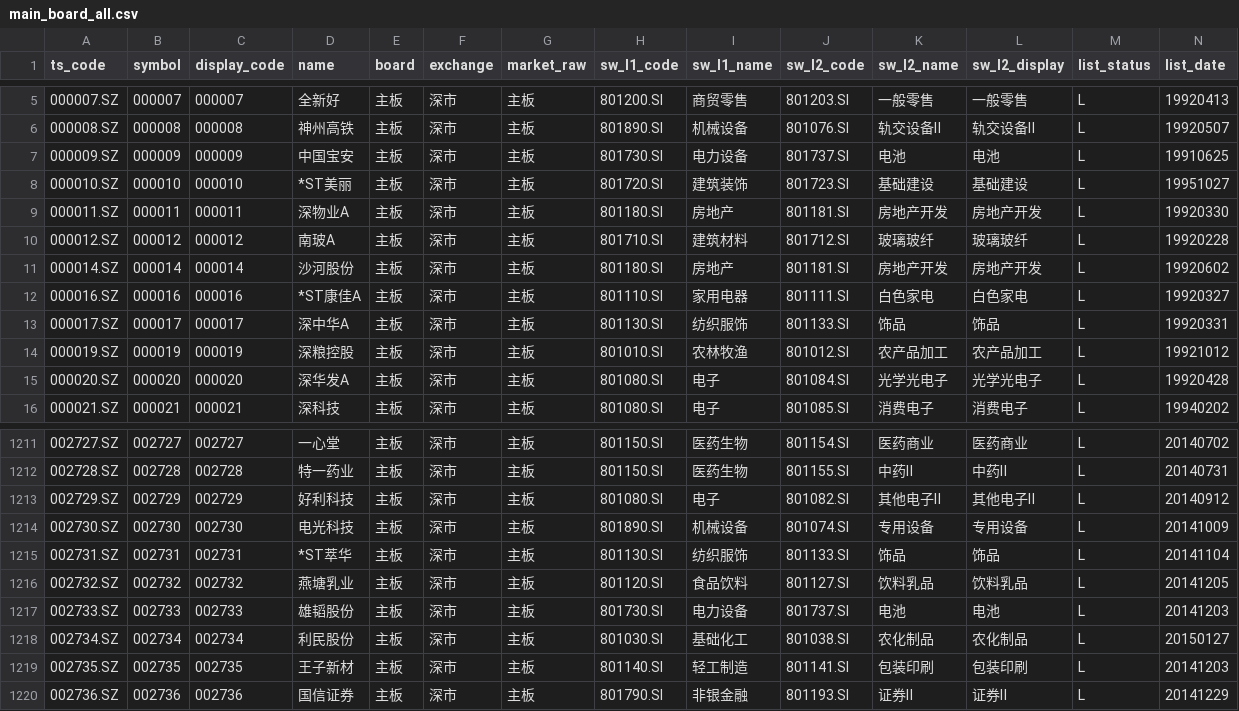
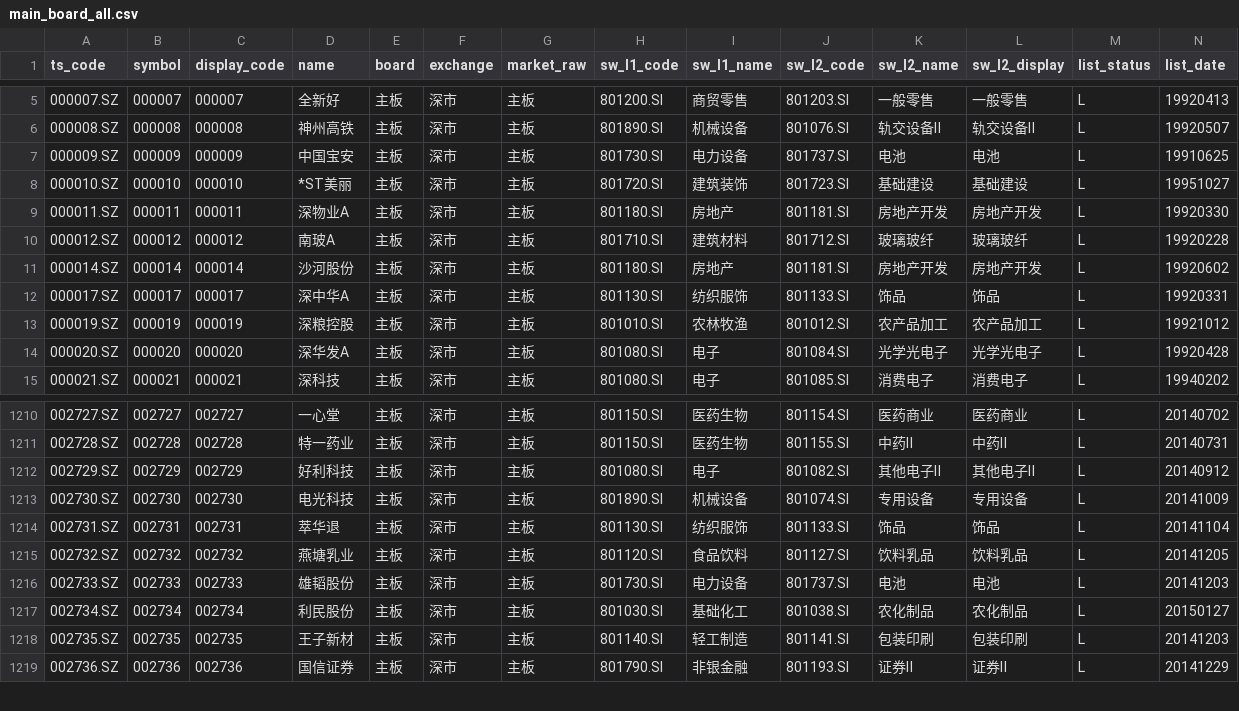
Before and after one commit to csaizbc/Select-Stock, a CSV file: output/pools/main_board_all.csv, drawn as a sheet; only a part is shown, gaps mark what is left out; removed rows and columns are numbered as before the commit, all else as after; rows hold the shown columns only; the diff names each change by its address in the sheet, - before the commit and + after, or states it on an @@ line.

```diff
--- a/output/pools/main_board_all.csv
+++ b/output/pools/main_board_all.csv
-row 12: 000016.SZ | 000016 | 000016 | *ST康佳A | 主板 | 深市 | 主板 | 801110.SI | 家用电器 | 801111.SI | 白色家电 | 白色家电 | L | 19920327
-D1214 (name): *ST萃华
+D1214 (name): 萃华退
```
Also changed, not shown: output/pools/beijing_all.csv, output/pools/beijing_excluded.csv, 17 other files.
